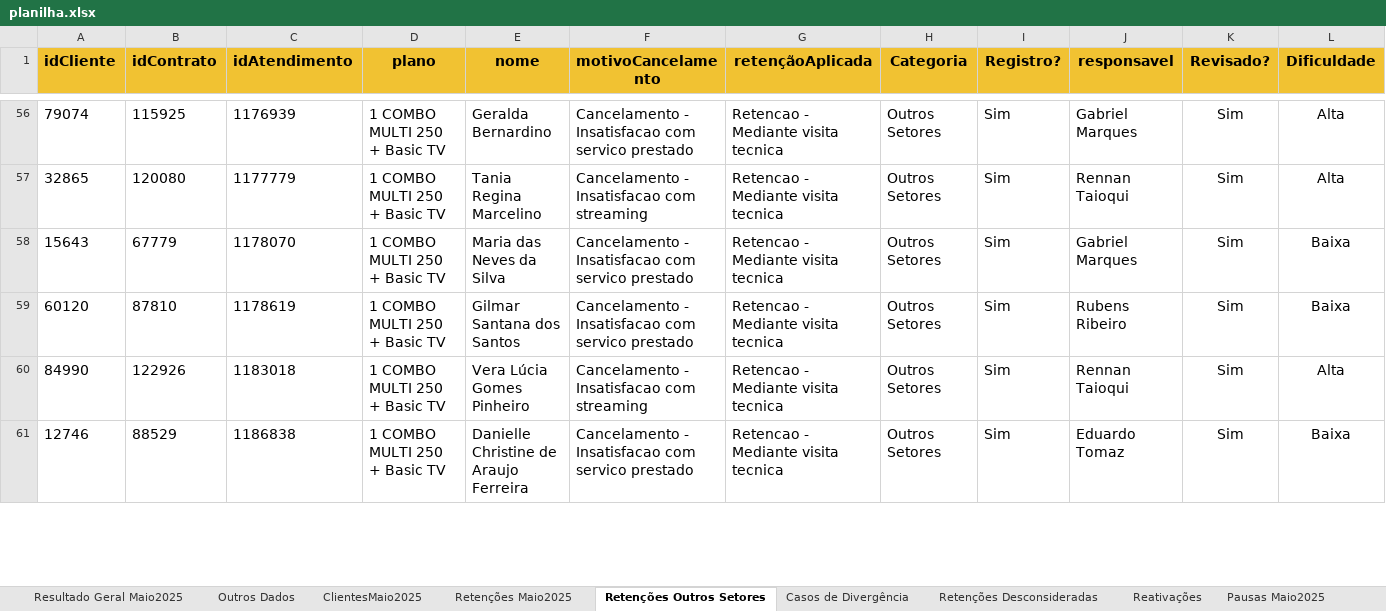
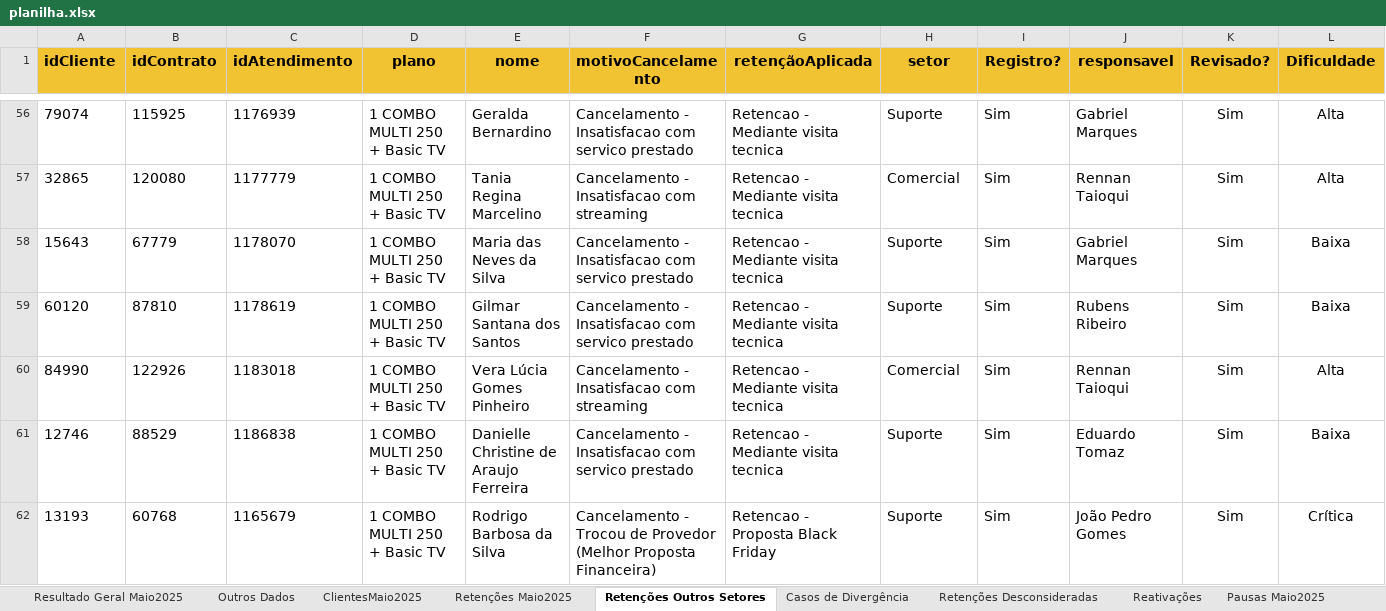
Before and after one commit to joaopedro1764/cancelation-manager-01, an Excel workbook: public/planilha.xlsx, sheet Retenções Outros Setores, drawn as a sheet; only a part is shown, gaps mark what is left out; values as stored, in another font and other column widths than the file's, no borders; conditional formats not drawn; rows hold the shown columns only; the diff covers the shown part only; the diff names each change by its address in the sheet, - before the commit and + after, or states it on an @@ line.

```diff
--- a/public/planilha.xlsx (sheet Retenções Outros Setores)
+++ b/public/planilha.xlsx (sheet Retenções Outros Setores)
-H1: Categoria
+H1: setor
-H56 (setor): Outros Setores
+H56 (setor): Suporte
-H57 (setor): Outros Setores
+H57 (setor): Comercial
-H58:H59 (setor): Outros Setores
+H58:H59 (setor): Suporte
-H60 (setor): Outros Setores
+H60 (setor): Comercial
-H61 (setor): Outros Setores
+H61 (setor): Suporte
+row 62: 13193 | 60768 | 1165679 | 1 COMBO MULTI 250 + Basic TV | Rodrigo Barbosa da Silva | Cancelamento - Trocou de Provedor (Melhor Proposta Financeira) | Retencao - Proposta Black Friday | Suporte | Sim | João Pedro Gomes | Sim | Crítica
```
Also changed, not shown: 56 added rows, 222 hidden or unhidden rows and 161 edited cells elsewhere in this sheet, sheet Resultado Geral Maio2025, sheet Reativações, formulas that keep their value, hidden cells, 25 other files.
